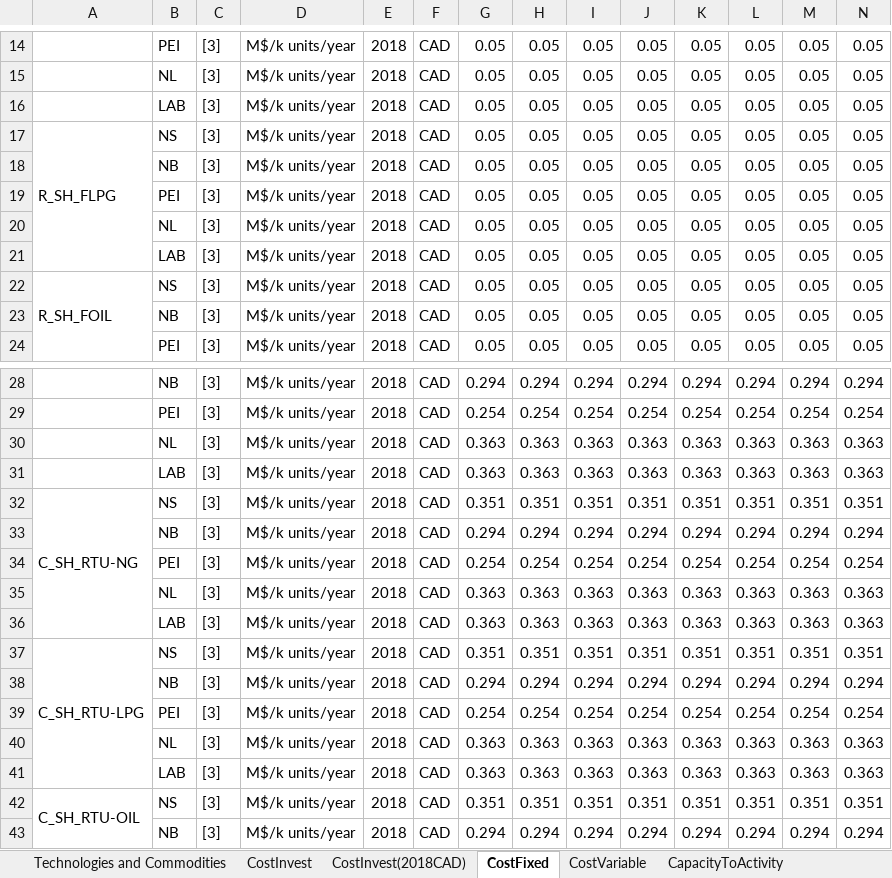
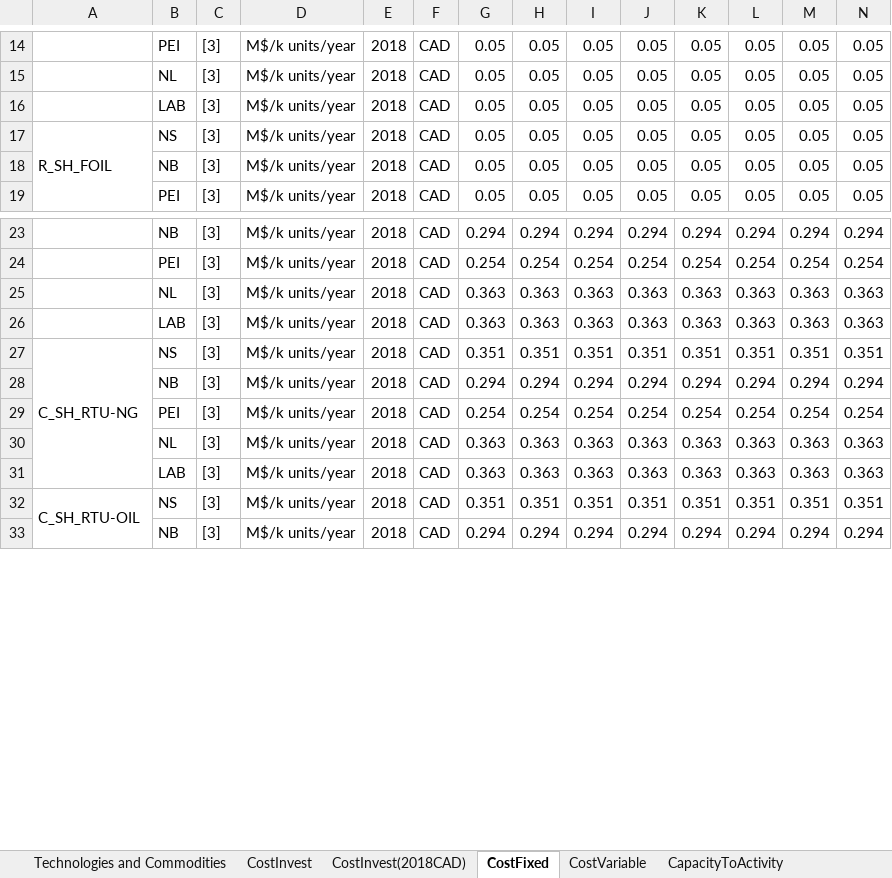
Before and after one commit to NetZeroAtlantic/ACES-Data, an Excel workbook: Excel Workbooks/Buildings.xlsx, sheet CostFixed, drawn as a sheet; only a part is shown, gaps mark what is left out; values as stored, in another font and other column widths than the file's, no borders; removed rows and columns are numbered as before the commit, all else as after; rows hold the shown columns only; the diff names each change by its address in the sheet, - before the commit and + after, or states it on an @@ line.

```diff
--- a/Excel Workbooks/Buildings.xlsx (sheet CostFixed)
+++ b/Excel Workbooks/Buildings.xlsx (sheet CostFixed)
-row 17: R_SH_FLPG | NS | [3] | M$/k units/year | 2018 | CAD | 0.05 | 0.05 | 0.05 | 0.05 | 0.05 | 0.05 | 0.05 | 0.05
-row 18:  | NB | [3] | M$/k units/year | 2018 | CAD | 0.05 | 0.05 | 0.05 | 0.05 | 0.05 | 0.05 | 0.05 | 0.05
-row 19:  | PEI | [3] | M$/k units/year | 2018 | CAD | 0.05 | 0.05 | 0.05 | 0.05 | 0.05 | 0.05 | 0.05 | 0.05
-row 20:  | NL | [3] | M$/k units/year | 2018 | CAD | 0.05 | 0.05 | 0.05 | 0.05 | 0.05 | 0.05 | 0.05 | 0.05
-row 21:  | LAB | [3] | M$/k units/year | 2018 | CAD | 0.05 | 0.05 | 0.05 | 0.05 | 0.05 | 0.05 | 0.05 | 0.05
-A32:A36 merged
+A27:A31 merged
-row 33:  | NB | [3] | M$/k units/year | 2018 | CAD | 0.294 | 0.294 | 0.294 | 0.294 | 0.294 | 0.294 | 0.294 | 0.294
-row 34:  | PEI | [3] | M$/k units/year | 2018 | CAD | 0.254 | 0.254 | 0.254 | 0.254 | 0.254 | 0.254 | 0.254 | 0.254
-row 35:  | NL | [3] | M$/k units/year | 2018 | CAD | 0.363 | 0.363 | 0.363 | 0.363 | 0.363 | 0.363 | 0.363 | 0.363
-row 36:  | LAB | [3] | M$/k units/year | 2018 | CAD | 0.363 | 0.363 | 0.363 | 0.363 | 0.363 | 0.363 | 0.363 | 0.363
-row 37: C_SH_RTU-LPG | NS | [3] | M$/k units/year | 2018 | CAD | 0.351 | 0.351 | 0.351 | 0.351 | 0.351 | 0.351 | 0.351 | 0.351
```
Also changed, not shown: sheet Efficiency, formulas that keep their value, Excel Workbooks/Transportation.xlsx.
